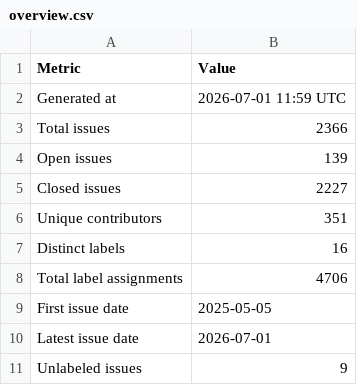
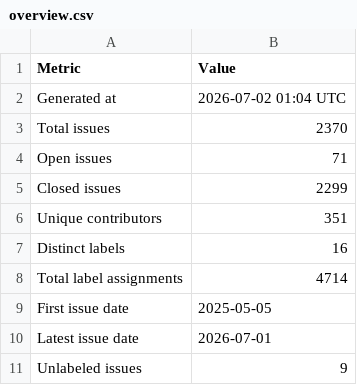
Before and after one commit to C2SM/zonda-statistics, a CSV file: csv/overview.csv, drawn as a sheet.

```diff
--- a/csv/overview.csv
+++ b/csv/overview.csv
@@ -1,9 +1,9 @@
 Metric,Value
-Generated at,2026-07-01 11:59 UTC
-Total issues,2366
-Open issues,139
-Closed issues,2227
+Generated at,2026-07-02 01:04 UTC
+Total issues,2370
+Open issues,71
+Closed issues,2299
 Unique contributors,351
 Distinct labels,16
-Total label assignments,4706
+Total label assignments,4714
 First issue date,2025-05-05
```
Also changed, not shown: csv/contributors.csv, csv/label_combinations.csv, 8 other files.
